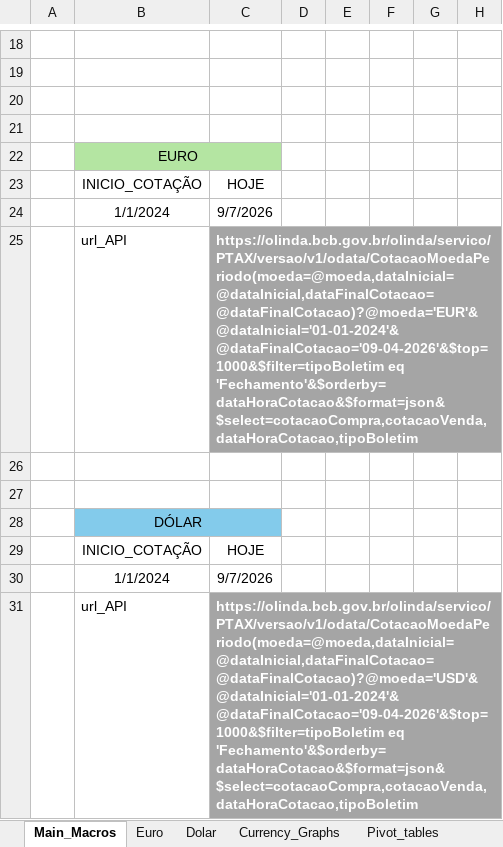
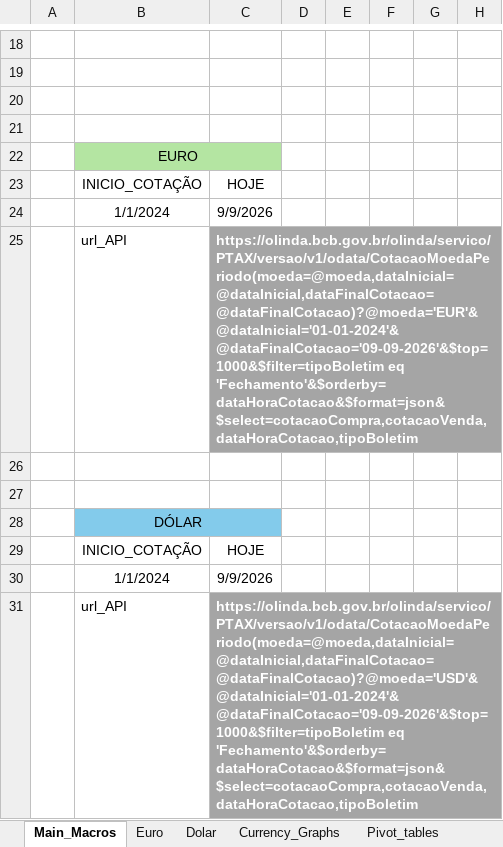
Before and after one commit to Ricardo-argus/Exchange_Rate_Observatory, an Excel workbook: excel_analyses/Advanced_Imported_Analyses.xlsm, sheet Main_Macros, drawn as a sheet; only a part is shown, gaps mark what is left out; values as stored, in another font and other column widths than the file's, no borders; charts and pictures not drawn; the diff names each change by its address in the sheet, - before the commit and + after, or states it on an @@ line.

```diff
--- a/excel_analyses/Advanced_Imported_Analyses.xlsm (sheet Main_Macros)
+++ b/excel_analyses/Advanced_Imported_Analyses.xlsm (sheet Main_Macros)
-C24: 9/7/2026
+C24: 9/9/2026
-C25: https://olinda.bcb.gov.br/olinda/servico/PTAX/versao/v1/odata/CotacaoMoedaPeriodo(moeda=@moeda,dataInicial=@dataInicial,dataFinalCotacao=@dataFinalCotacao)?@moeda='EUR'&@dataInicial='01-01-2024'&@dataFinalCotacao='09-04-2026'&$top=1000&$filter=tipoBoletim eq 'Fechamento'&$orderby=dataHoraCotacao&$format=json&$select=cotacaoCompra,cotacaoVenda,dataHoraCotacao,tipoBoletim
+C25: https://olinda.bcb.gov.br/olinda/servico/PTAX/versao/v1/odata/CotacaoMoedaPeriodo(moeda=@moeda,dataInicial=@dataInicial,dataFinalCotacao=@dataFinalCotacao)?@moeda='EUR'&@dataInicial='01-01-2024'&@dataFinalCotacao='09-09-2026'&$top=1000&$filter=tipoBoletim eq 'Fechamento'&$orderby=dataHoraCotacao&$format=json&$select=cotacaoCompra,cotacaoVenda,dataHoraCotacao,tipoBoletim
-C30: 9/7/2026
+C30: 9/9/2026
-C31: https://olinda.bcb.gov.br/olinda/servico/PTAX/versao/v1/odata/CotacaoMoedaPeriodo(moeda=@moeda,dataInicial=@dataInicial,dataFinalCotacao=@dataFinalCotacao)?@moeda='USD'&@dataInicial='01-01-2024'&@dataFinalCotacao='09-04-2026'&$top=1000&$filter=tipoBoletim eq 'Fechamento'&$orderby=dataHoraCotacao&$format=json&$select=cotacaoCompra,cotacaoVenda,dataHoraCotacao,tipoBoletim
+C31: https://olinda.bcb.gov.br/olinda/servico/PTAX/versao/v1/odata/CotacaoMoedaPeriodo(moeda=@moeda,dataInicial=@dataInicial,dataFinalCotacao=@dataFinalCotacao)?@moeda='USD'&@dataInicial='01-01-2024'&@dataFinalCotacao='09-09-2026'&$top=1000&$filter=tipoBoletim eq 'Fechamento'&$orderby=dataHoraCotacao&$format=json&$select=cotacaoCompra,cotacaoVenda,dataHoraCotacao,tipoBoletim
```
Also changed, not shown: 5 other files.
